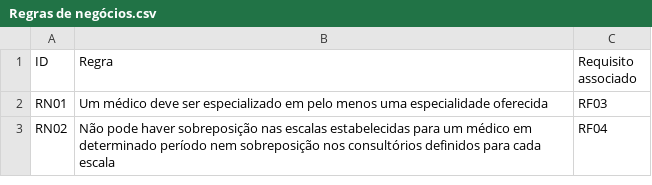
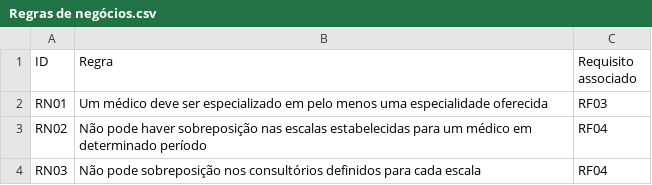
Before and after one commit to GuilhermeZimpeck/Engenharia-de-Requisitos, a CSV file: Minimundo3/Regras de negócios.csv, drawn as a sheet.

Commit message:
Update Regras de negócios.csv

```diff
--- a/Minimundo3/Regras de negócios.csv
+++ b/Minimundo3/Regras de negócios.csv
@@ -2,2 +2,3 @@ ID, Regra, Requisito associado
 RN01, Um médico deve ser especializado em pelo menos uma especialidade oferecida, RF03
-RN02, Não pode haver sobreposição nas escalas estabelecidas para um médico em determinado período nem sobreposição nos consultórios definidos para cada escala, RF04
+RN02, Não pode haver sobreposição nas escalas estabelecidas para um médico em determinado período, RF04
+RN03, Não pode sobreposição nos consultórios definidos para cada escala, RF04
```
